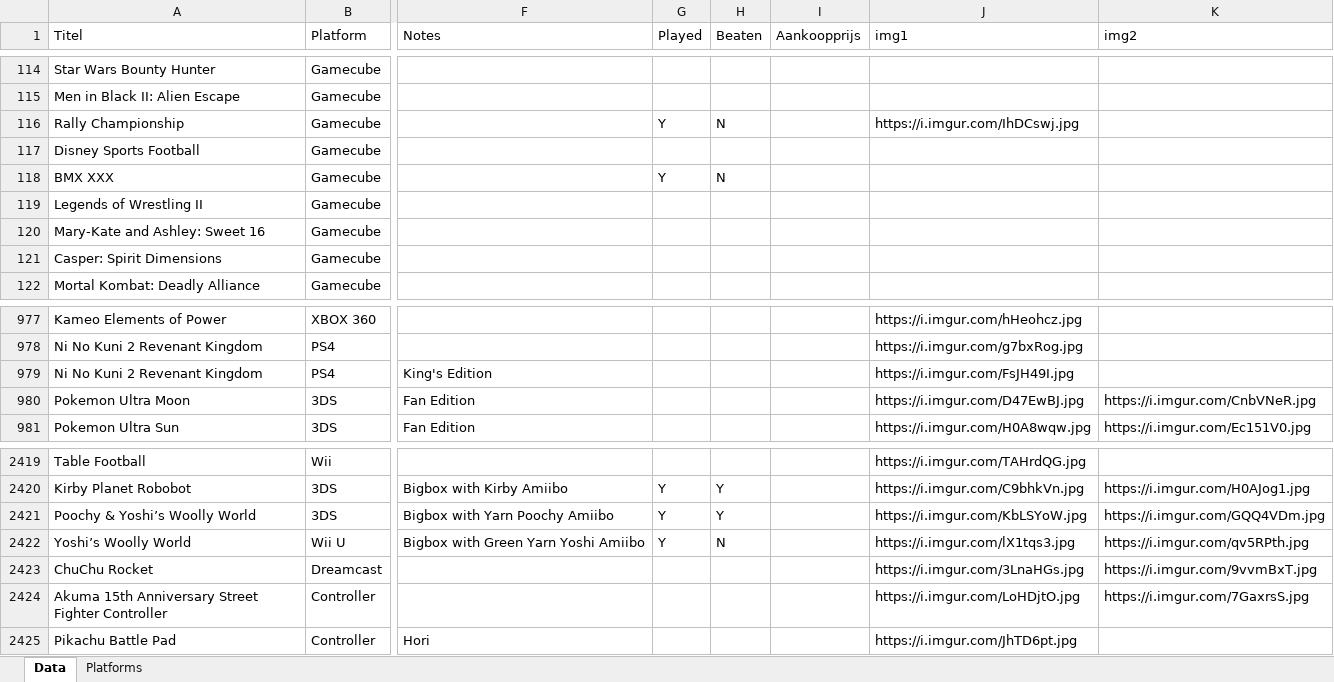
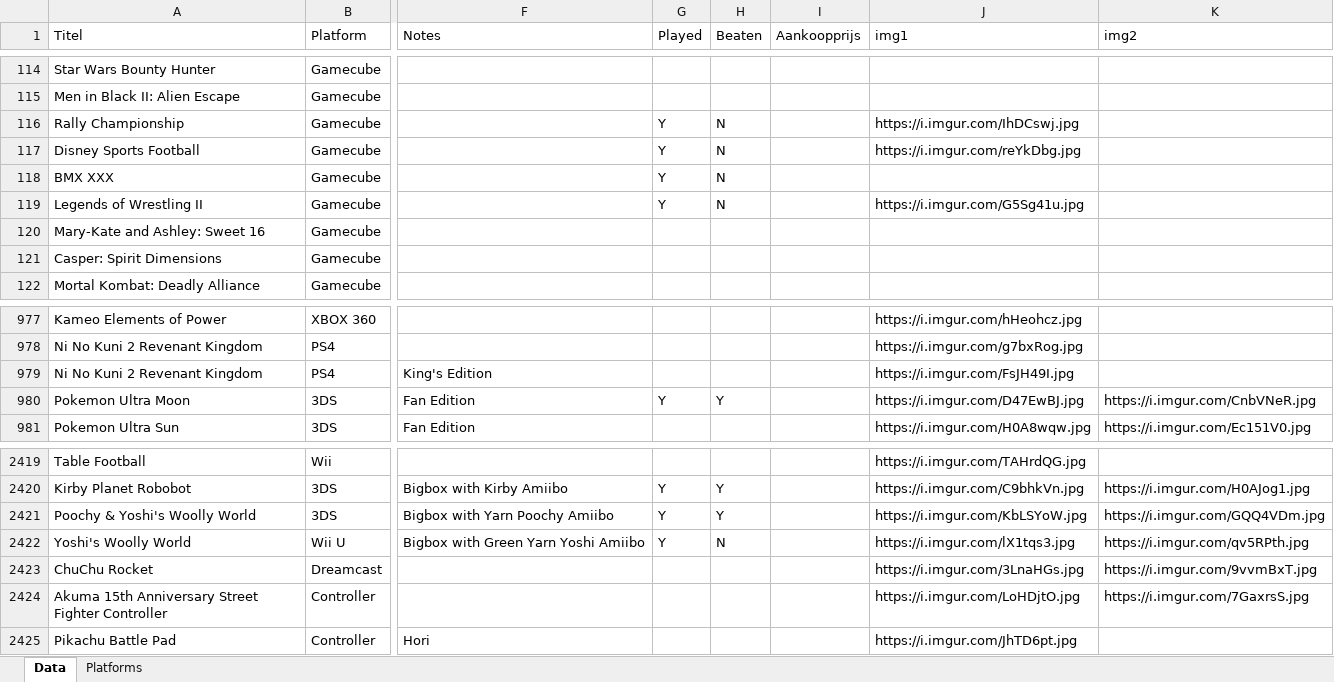
Before and after one commit to ikk5/ikk5.github.io, an Excel workbook: collection.xlsx, sheet Data, drawn as a sheet; only a part is shown, gaps mark what is left out; values as stored, in another font and other column widths than the file's, no borders; the diff covers the shown part only; the diff names each change by its address in the sheet, - before the commit and + after, or states it on an @@ line.

```diff
--- a/collection.xlsx (sheet Data)
+++ b/collection.xlsx (sheet Data)
-G117 (Played): (empty)
+G117 (Played): Y
-H117 (Beaten): (empty)
+H117 (Beaten): N
-J117 (img1): (empty)
+J117 (img1): https://i.imgur.com/reYkDbg.jpg
-G119 (Played): (empty)
+G119 (Played): Y
-H119 (Beaten): (empty)
+H119 (Beaten): N
-J119 (img1): (empty)
+J119 (img1): https://i.imgur.com/G5Sg41u.jpg
-G980 (Played): (empty)
+G980 (Played): Y
-H980 (Beaten): (empty)
+H980 (Beaten): Y
-A2421 (Titel): Poochy & Yoshi’s Woolly World
+A2421 (Titel): Poochy & Yoshi's Woolly World
-A2422 (Titel): Yoshi’s Woolly World
+A2422 (Titel): Yoshi's Woolly World
```
Also changed, not shown: 23 added rows and 14 edited cells elsewhere in this sheet, 35 other files.
